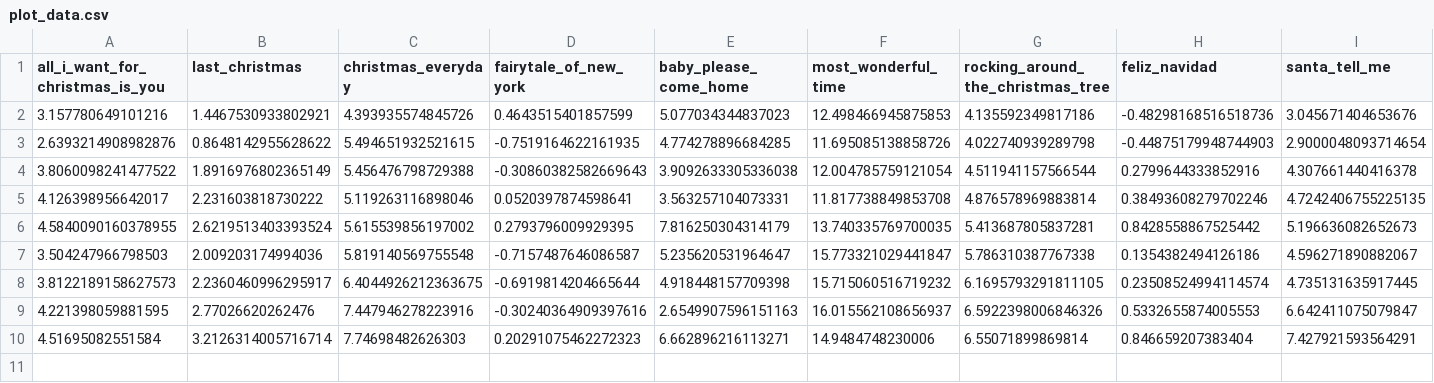
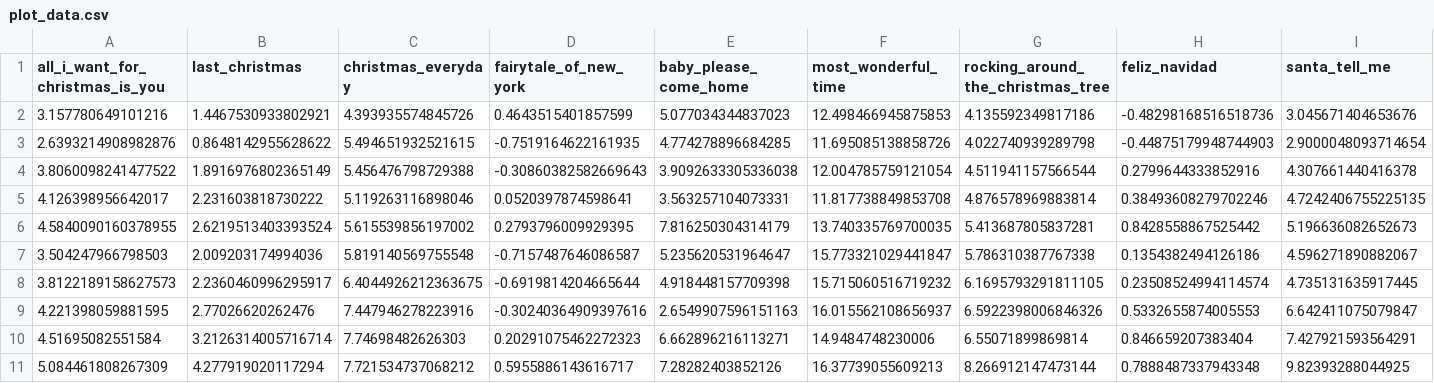
Before and after one commit to nathancunn/is_it_christmas_yet, a CSV file: plot_data.csv, drawn as a sheet; only a part is shown; rows hold the shown columns only; the diff names each change by its address in the sheet, - before the commit and + after, or states it on an @@ line.

Commit message:
Data update 2025-08-31

```diff
--- a/plot_data.csv
+++ b/plot_data.csv
+row 11: 5.084461808267309 | 4.277919020117294 | 7.721534737068212 | 0.5955886143616717 | 7.28282403852126 | 16.37739055609213 | 8.266912147473144 | 0.7888487337943348 | 9.82393288044925
```
